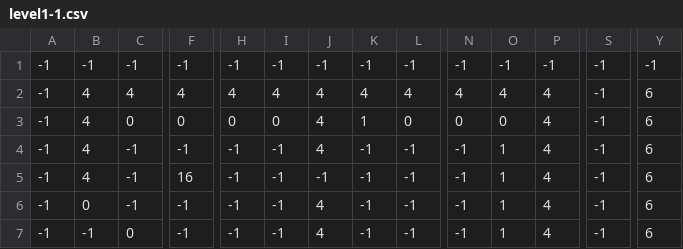
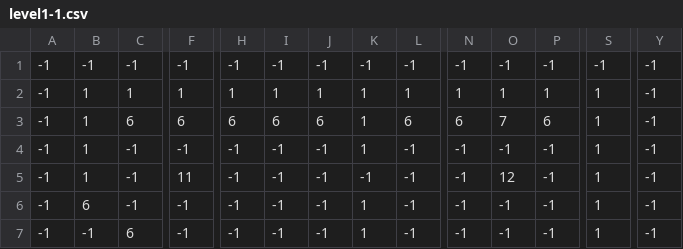
Before and after one commit to bernborgess/tpf-bandeco, a CSV file: Assets/Levels/level1-1.csv, drawn as a sheet; only a part is shown, gaps mark what is left out; removed rows and columns are numbered as before the commit, all else as after; rows hold the shown columns only; the diff covers the shown part only; the diff names each change by its address in the sheet, - before the commit and + after, or states it on an @@ line.

```diff
--- a/Assets/Levels/level1-1.csv
+++ b/Assets/Levels/level1-1.csv
-row 2: -1 | 4 | 4 | 4 | 4 | 4 | 4 | 4 | 4 | 4 | 4 | 4 | -1 | 6
-B2: 4
+B2: 1
-C2: 0
+C2: 1
-F2: 0
+F2: 1
-H2: 0
+H2: 1
-I2: 0
+I2: 1
-J2: 4
+J2: 1
-L2: 0
+L2: 1
-N2: 0
+N2: 1
-O2: 0
+O2: 1
-P2: 4
+P2: 1
-S2: -1
+S2: 1
-Y2: 6
+Y2: -1
+row 3: -1 | 1 | 6 | 6 | 6 | 6 | 6 | 1 | 6 | 6 | 7 | 6 | 1 | -1
-B4:B5: 4
+B4:B5: 1
-J4: 4
+J4: -1
-K4: -1
+K4: 1
-O4: 1
+O4: -1
-P4:P7: 4
+P4:P7: -1
-S4:S7: -1
+S4:S7: 1
-Y4:Y7: 6
+Y4:Y7: -1
-F5: 16
+F5: 11
-O5: 1
+O5: 12
-B6: 0
+B6: 6
-J6:J7: 4
+J6:J7: -1
-K6:K7: -1
+K6:K7: 1
-O6:O7: 1
+O6:O7: -1
-C7: 0
+C7: 6
```
Also changed, not shown: 1 added row, 1 removed row and 52 edited cells elsewhere in this file, Assets/Levels/level1-2.csv, 29 other files.
